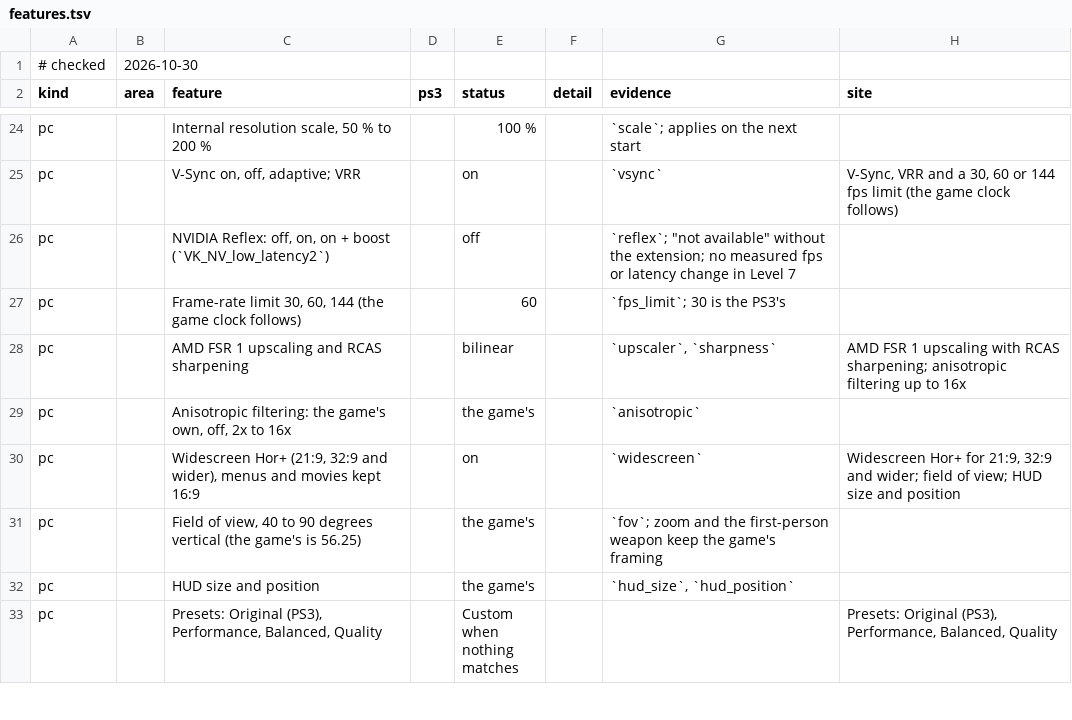
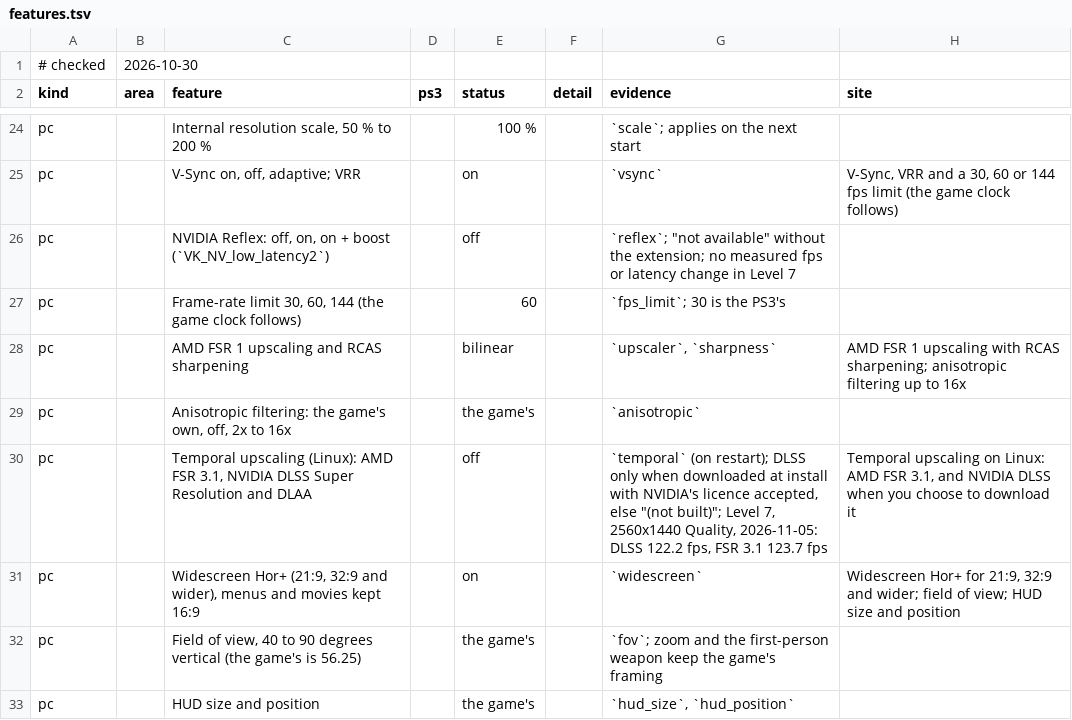
Before and after one commit to gustavomorinaga/project-vekta, a TSV file: docs/features.tsv, drawn as a sheet; only a part is shown, gaps mark what is left out; the shorter side is filled out with more unchanged rows; the diff names each change by its address in the sheet, - before the commit and + after, or states it on an @@ line.

Commit message:
DLSS downloaded from NVIDIA at install, only with the player's consent
The project never redistributes NVIDIA's files. On Linux, firstrun.py asks
once whether to download NVIDIA DLSS, showing the DLSS SDK licence's link
and its text fetched from NVIDIA's repository (or takes --dlss
accept|decline); the answer is kept in work/dlss-choice. Accepted, a new
dlss step before compile fetches the SDK's files from
raw.githubusercontent.com/NVIDIA/DLSS/v310.9.16 into
work/toolchain-cache/dlss-sdk (fetch_toolchain.py --set dlss-sdk
--accept-license), each checked by size and SHA-256 against the new
file_sets entry of toolchain.json: the licence, the nine NGX headers
rsx_vk_dlss.cpp reaches, libnvsdk_ngx.a and the runtime library (the
Windows files are pinned too, unused until the Windows build has DLSS).
kzbuild.py passes KZ_DLSS_SDK as PS3RECOMP_DLSS_SDK and puts
libnvidia-ngx-dlss.so beside KZ1HD; declined, nothing is downloaded, the
build has no DLSS and no NVIDIA file is left there.

assemble_payload.py refuses any NVIDIA file in a release folder (by name,
by the dlss-sdk folder, by size and hash of every pinned file) and now
carries the vendored FSR sources in the Linux folder; check-tree.sh refuses
NVIDIA file names. The setup's step labels know the dlss step. Host test:
tools/tests/test_dlss_distribution.py; test_firstrun.py follows the new
step and question.

Docs: README's "What goes online" names the download; BUILDING.md,
docs/dev/upscalers.md ("Distribution"), NOTICE.md and the project page
credit NVIDIA DLSS by name, without logos; CHANGELOG, features.tsv (Level 7
runs, 2560x1440 Quality: DLSS 122.2 fps, FSR 3.1 123.7 fps) and ROADMAP.

```diff
--- a/docs/features.tsv
+++ b/docs/features.tsv
+row 30: pc |  | Temporal upscaling (Linux): AMD FSR 3.1, NVIDIA DLSS Super Resolution and DLAA |  | off |  | `temporal` (on restart); DLSS only when downloaded at install with NVIDIA's licence accepted, else "(not built)"; Level 7, 2560x1440 Quality, 2026-11-05: DLSS 122.2 fps, FSR 3.1 123.7 fps | Temporal upscaling on Linux: AMD FSR 3.1, and NVIDIA DLSS when you choose to download it
```
Also changed, not shown: 20 other files.
